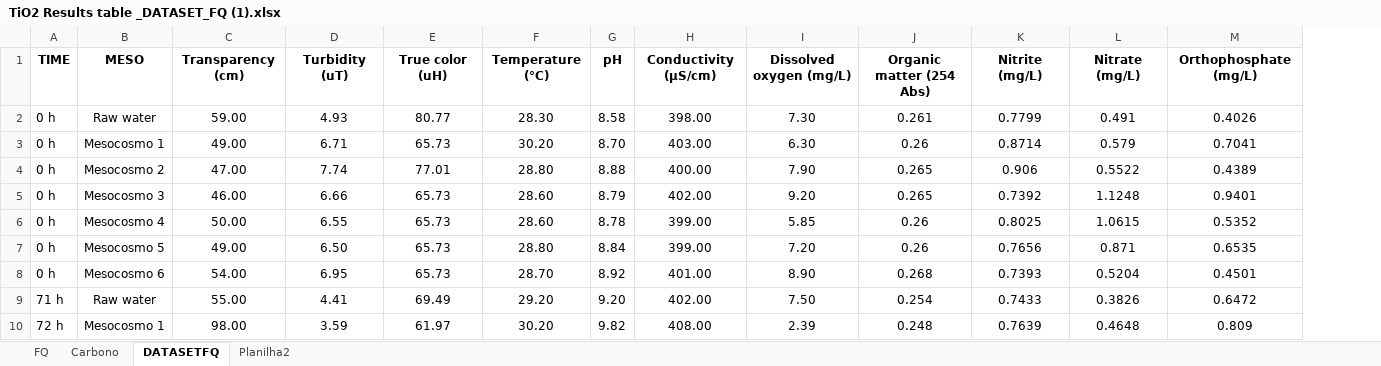
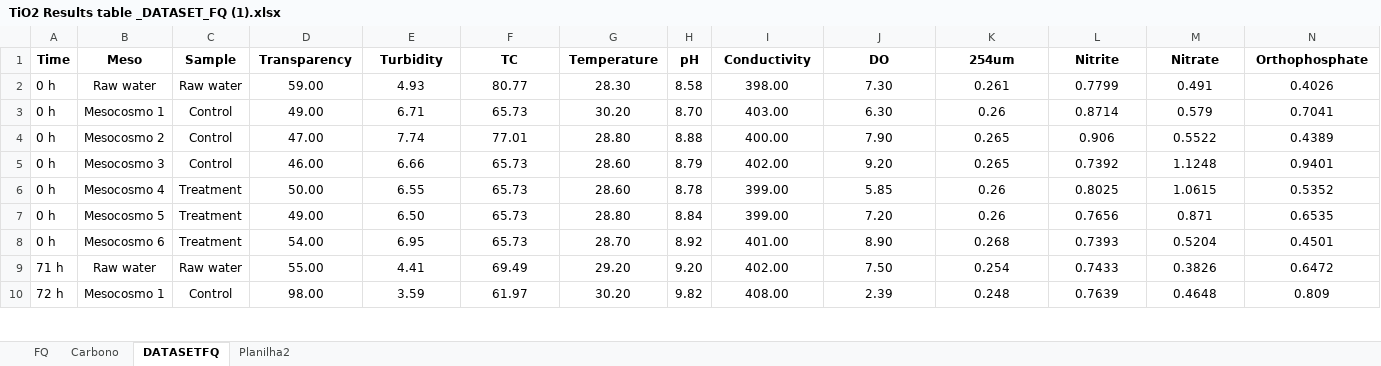
Before and after one commit to ds4all-scripts/R-private, an Excel workbook: Artigo Samylla/Samylla Meso/Samylla Nova/TiO2 Results table _DATASET_FQ (1).xlsx, sheet DATASETFQ, drawn as a sheet; only a part is shown; values as stored, in another font and other column widths than the file's, no borders; removed rows and columns are numbered as before the commit, all else as after; rows hold the shown columns only; the diff names each change by its address in the sheet, - before the commit and + after, or states it on an @@ line.

```diff
--- a/Artigo Samylla/Samylla Meso/Samylla Nova/TiO2 Results table _DATASET_FQ (1).xlsx (sheet DATASETFQ)
+++ b/Artigo Samylla/Samylla Meso/Samylla Nova/TiO2 Results table _DATASET_FQ (1).xlsx (sheet DATASETFQ)
+column C, rows 2-10: Raw water | Control | Control | Control | Treatment | Treatment | Treatment | Raw water | Control
-row 1: TIME | MESO | Transparency (cm) | Turbidity (uT) | True color (uH) | Temperature (°C) | pH | Conductivity (µS/cm) | Dissolved oxygen (mg/L) | Organic matter (254 Abs) | Nitrite (mg/L) | Nitrate (mg/L) | Orthophosphate (mg/L)
+row 1: Time | Meso | Sample | Transparency | Turbidity | TC | Temperature | pH | Conductivity | DO | 254um | Nitrite | Nitrate | Orthophosphate
```
Also changed, not shown: sheet Planilha2, formulas that keep their value, charts or pictures, 2 other files.
